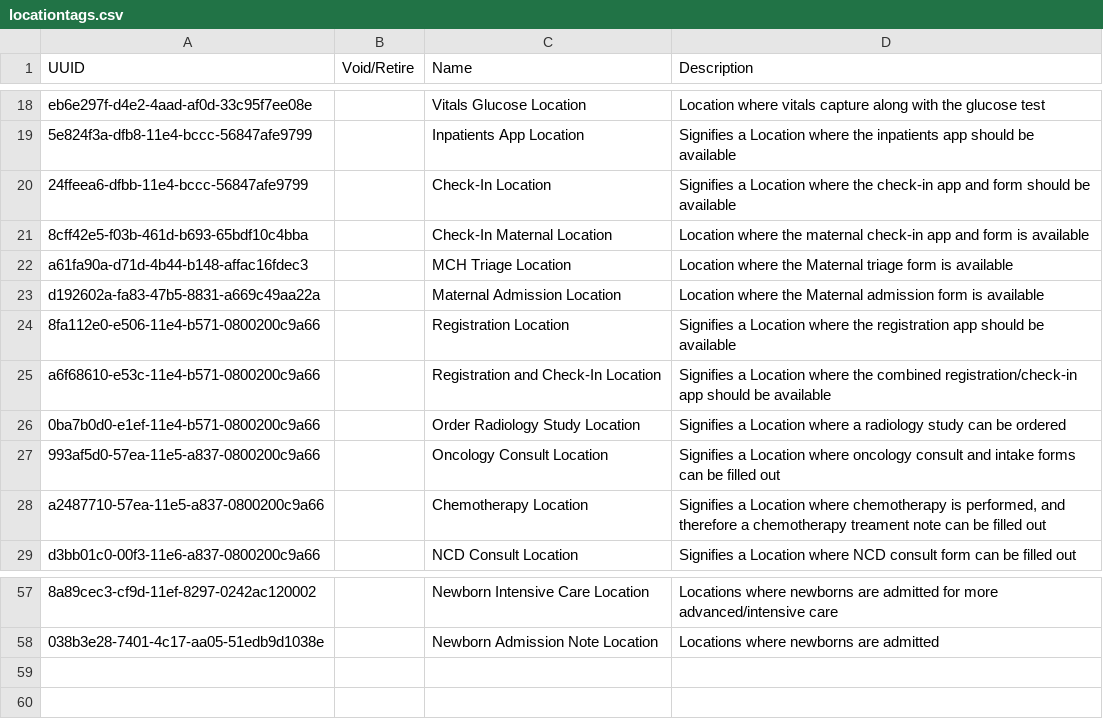
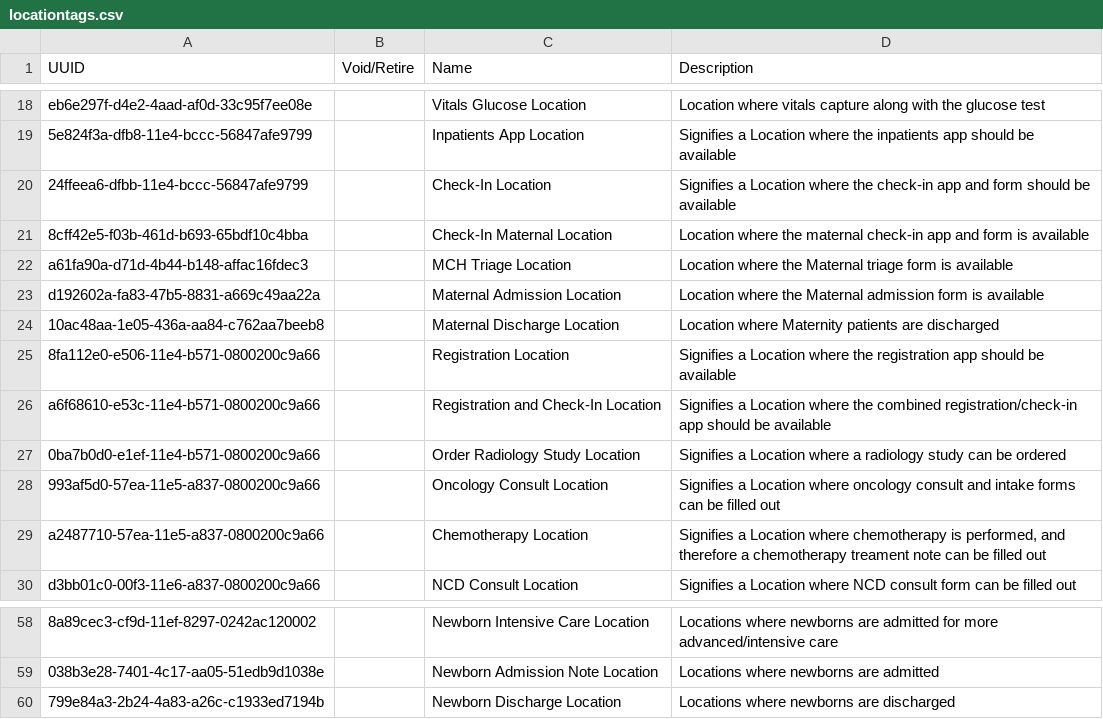
Before and after one commit to PIH/openmrs-config-pihemr, a CSV file: configuration/locationtags/locationtags.csv, drawn as a sheet; only a part is shown, gaps mark what is left out; the diff names each change by its address in the sheet, - before the commit and + after, or states it on an @@ line.

Commit message:
SL-1197 Added 2 new locations for SL Maternal and Newborn discharge

```diff
--- a/configuration/locationtags/locationtags.csv
+++ b/configuration/locationtags/locationtags.csv
+row 24: 10ac48aa-1e05-436a-aa84-c762aa7beeb8 |  | Maternal Discharge Location | Location where Maternity patients are discharged
+row 60: 799e84a3-2b24-4a83-a26c-c1933ed7194b |  | Newborn Discharge Location | Locations where newborns are discharged
```
